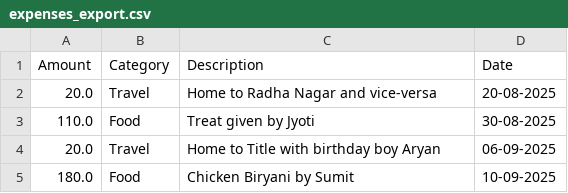
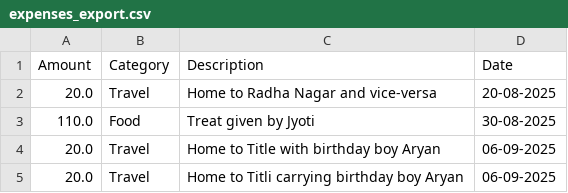
Before and after one commit to rishabkumar03/Personal-Expense-Tracker, a CSV file: expenses_export.csv, drawn as a sheet; removed rows and columns are numbered as before the commit, all else as after; the diff names each change by its address in the sheet, - before the commit and + after, or states it on an @@ line.

Commit message:
Fix bug of recurring expenses processing and update expense records

```diff
--- a/expenses_export.csv
+++ b/expenses_export.csv
-row 5: 180.0 | Food | Chicken Biryani by Sumit | 10-09-2025
+row 5: 20.0 | Travel | Home to Titli carrying birthday boy Aryan | 06-09-2025
```
Also changed, not shown: 3 other files.
